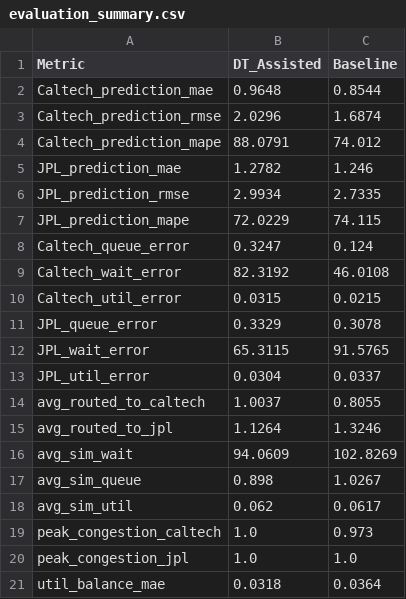
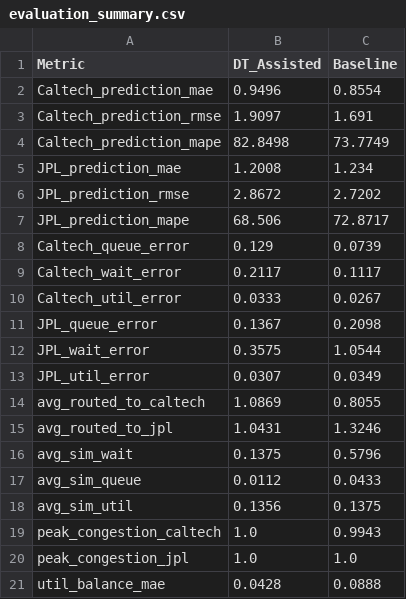
Before and after one commit to sinapah/ev-dt, a CSV file: results/evaluation_summary.csv, drawn as a sheet.

```diff
--- a/results/evaluation_summary.csv
+++ b/results/evaluation_summary.csv
@@ -1,21 +1,21 @@
 Metric,DT_Assisted,Baseline
-Caltech_prediction_mae,0.9648,0.8544
-Caltech_prediction_rmse,2.0296,1.6874
-Caltech_prediction_mape,88.0791,74.012
-JPL_prediction_mae,1.2782,1.246
-JPL_prediction_rmse,2.9934,2.7335
-JPL_prediction_mape,72.0229,74.115
-Caltech_queue_error,0.3247,0.124
-Caltech_wait_error,82.3192,46.0108
-Caltech_util_error,0.0315,0.0215
-JPL_queue_error,0.3329,0.3078
-JPL_wait_error,65.3115,91.5765
-JPL_util_error,0.0304,0.0337
-avg_routed_to_caltech,1.0037,0.8055
-avg_routed_to_jpl,1.1264,1.3246
-avg_sim_wait,94.0609,102.8269
-avg_sim_queue,0.898,1.0267
-avg_sim_util,0.062,0.0617
-peak_congestion_caltech,1.0,0.973
+Caltech_prediction_mae,0.9496,0.8554
+Caltech_prediction_rmse,1.9097,1.691
+Caltech_prediction_mape,82.8498,73.7749
+JPL_prediction_mae,1.2008,1.234
+JPL_prediction_rmse,2.8672,2.7202
+JPL_prediction_mape,68.506,72.8717
+Caltech_queue_error,0.129,0.0739
+Caltech_wait_error,0.2117,0.1117
+Caltech_util_error,0.0333,0.0267
+JPL_queue_error,0.1367,0.2098
+JPL_wait_error,0.3575,1.0544
+JPL_util_error,0.0307,0.0349
+avg_routed_to_caltech,1.0869,0.8055
+avg_routed_to_jpl,1.0431,1.3246
+avg_sim_wait,0.1375,0.5796
+avg_sim_queue,0.0112,0.0433
+avg_sim_util,0.1356,0.1375
+peak_congestion_caltech,1.0,0.9943
 peak_congestion_jpl,1.0,1.0
-util_balance_mae,0.0318,0.0364
+util_balance_mae,0.0428,0.0888
```
Also changed, not shown: 9 other files.
